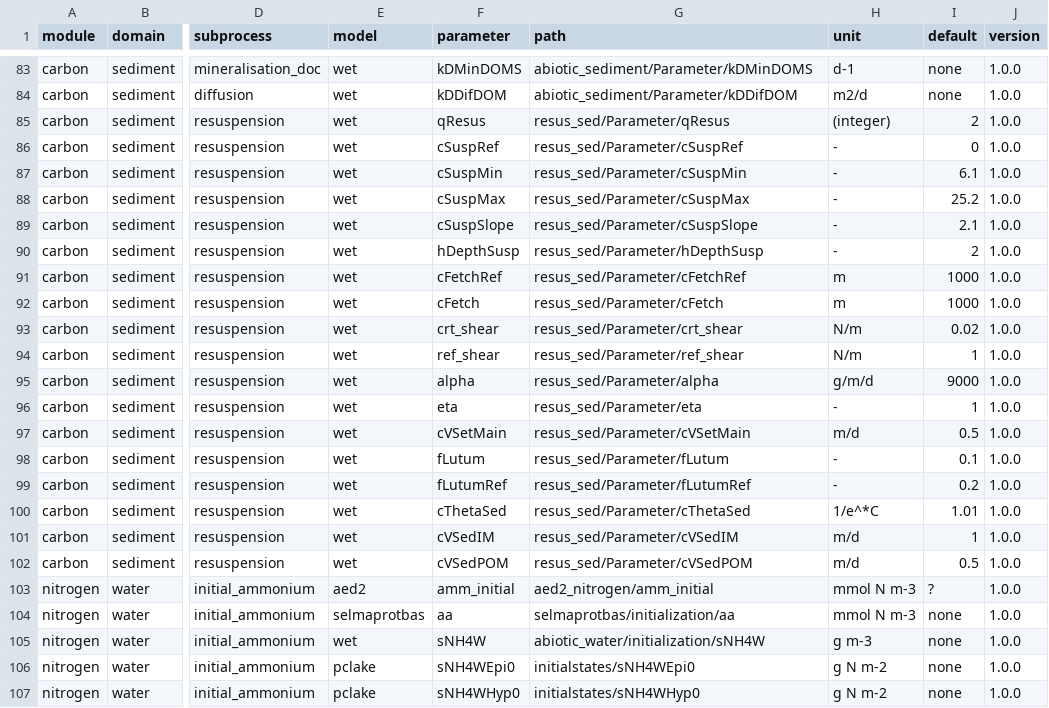
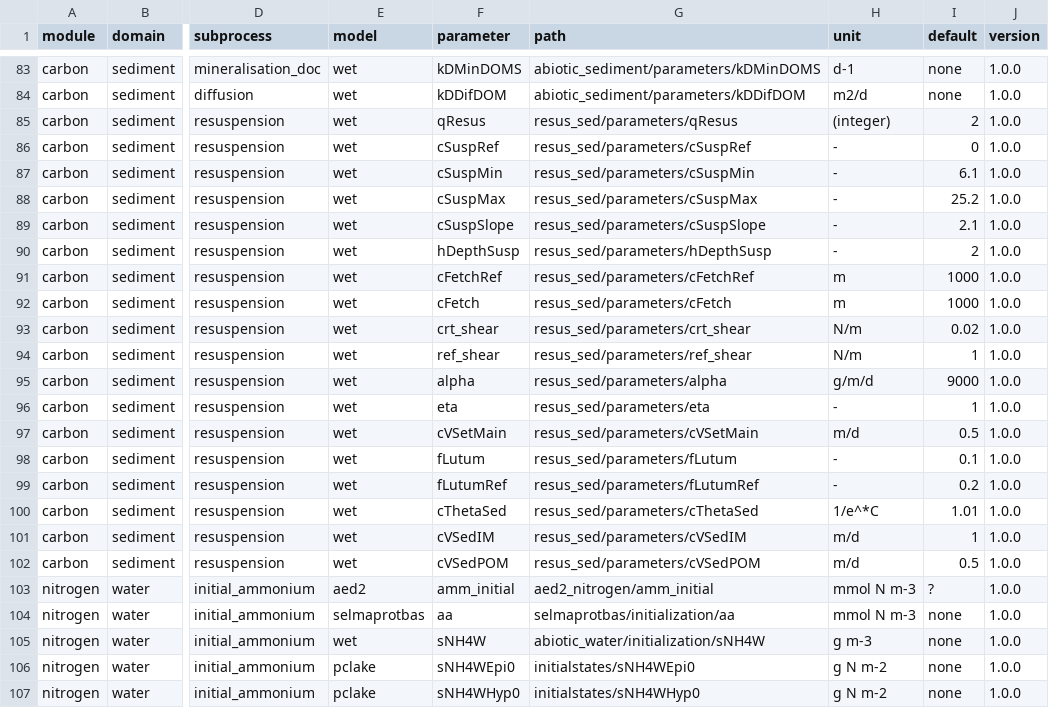
Before and after one commit to aemon-j/LakeEnsemblR.WQ, a CSV file: data/LakeEnsemblR_WQ_dictionary.csv, drawn as a sheet; only a part is shown, gaps mark what is left out; the diff covers the shown part only; the diff names each change by its address in the sheet, - before the commit and + after, or states it on an @@ line.

```diff
--- a/data/LakeEnsemblR_WQ_dictionary.csv
+++ b/data/LakeEnsemblR_WQ_dictionary.csv
-G83 (path): abiotic_sediment/Parameter/kDMinDOMS
+G83 (path): abiotic_sediment/parameters/kDMinDOMS
-G84 (path): abiotic_sediment/Parameter/kDDifDOM
+G84 (path): abiotic_sediment/parameters/kDDifDOM
-G85 (path): resus_sed/Parameter/qResus
+G85 (path): resus_sed/parameters/qResus
-G86 (path): resus_sed/Parameter/cSuspRef
+G86 (path): resus_sed/parameters/cSuspRef
-G87 (path): resus_sed/Parameter/cSuspMin
+G87 (path): resus_sed/parameters/cSuspMin
-G88 (path): resus_sed/Parameter/cSuspMax
+G88 (path): resus_sed/parameters/cSuspMax
-G89 (path): resus_sed/Parameter/cSuspSlope
+G89 (path): resus_sed/parameters/cSuspSlope
-G90 (path): resus_sed/Parameter/hDepthSusp
+G90 (path): resus_sed/parameters/hDepthSusp
-G91 (path): resus_sed/Parameter/cFetchRef
+G91 (path): resus_sed/parameters/cFetchRef
-G92 (path): resus_sed/Parameter/cFetch
+G92 (path): resus_sed/parameters/cFetch
-G93 (path): resus_sed/Parameter/crt_shear
+G93 (path): resus_sed/parameters/crt_shear
-G94 (path): resus_sed/Parameter/ref_shear
+G94 (path): resus_sed/parameters/ref_shear
-G95 (path): resus_sed/Parameter/alpha
+G95 (path): resus_sed/parameters/alpha
-G96 (path): resus_sed/Parameter/eta
+G96 (path): resus_sed/parameters/eta
-G97 (path): resus_sed/Parameter/cVSetMain
+G97 (path): resus_sed/parameters/cVSetMain
-G98 (path): resus_sed/Parameter/fLutum
+G98 (path): resus_sed/parameters/fLutum
-G99 (path): resus_sed/Parameter/fLutumRef
+G99 (path): resus_sed/parameters/fLutumRef
-G100 (path): resus_sed/Parameter/cThetaSed
+G100 (path): resus_sed/parameters/cThetaSed
-G101 (path): resus_sed/Parameter/cVSedIM
+G101 (path): resus_sed/parameters/cVSedIM
-G102 (path): resus_sed/Parameter/cVSedPOM
+G102 (path): resus_sed/parameters/cVSedPOM
```
Also changed, not shown: 79 edited cells elsewhere in this file, 1 other file.
